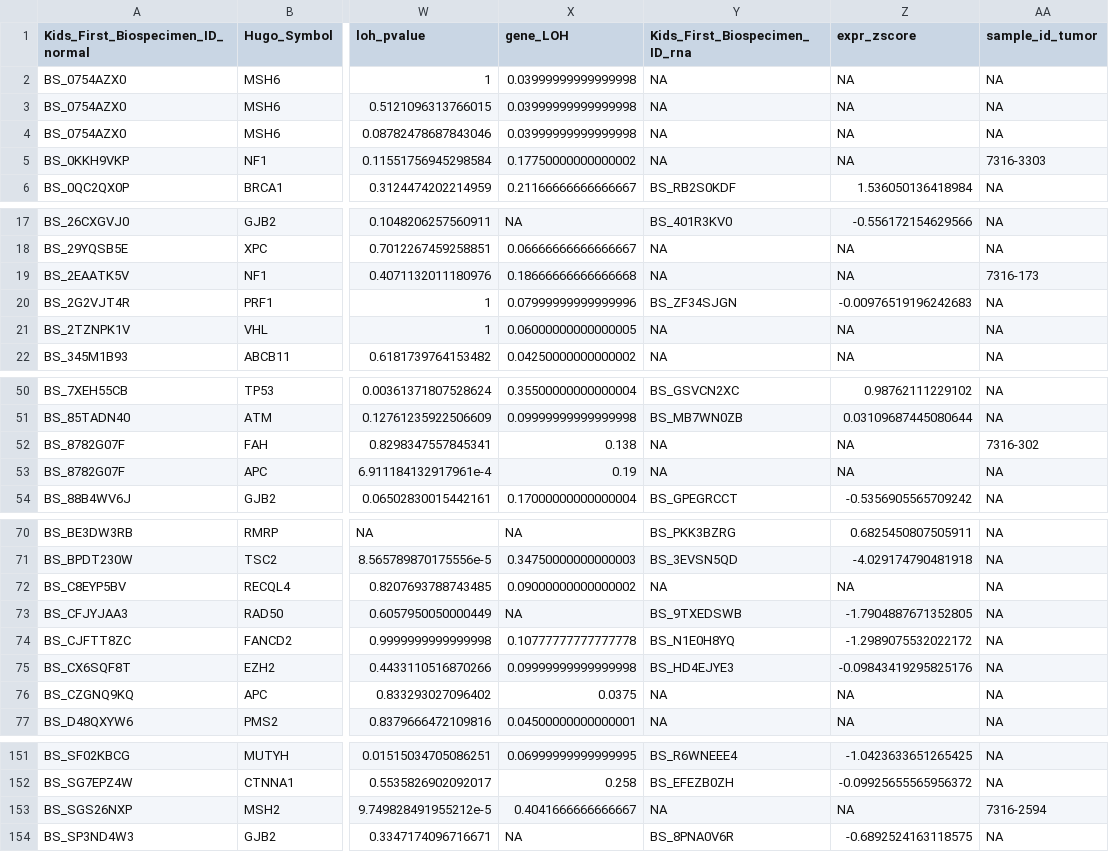
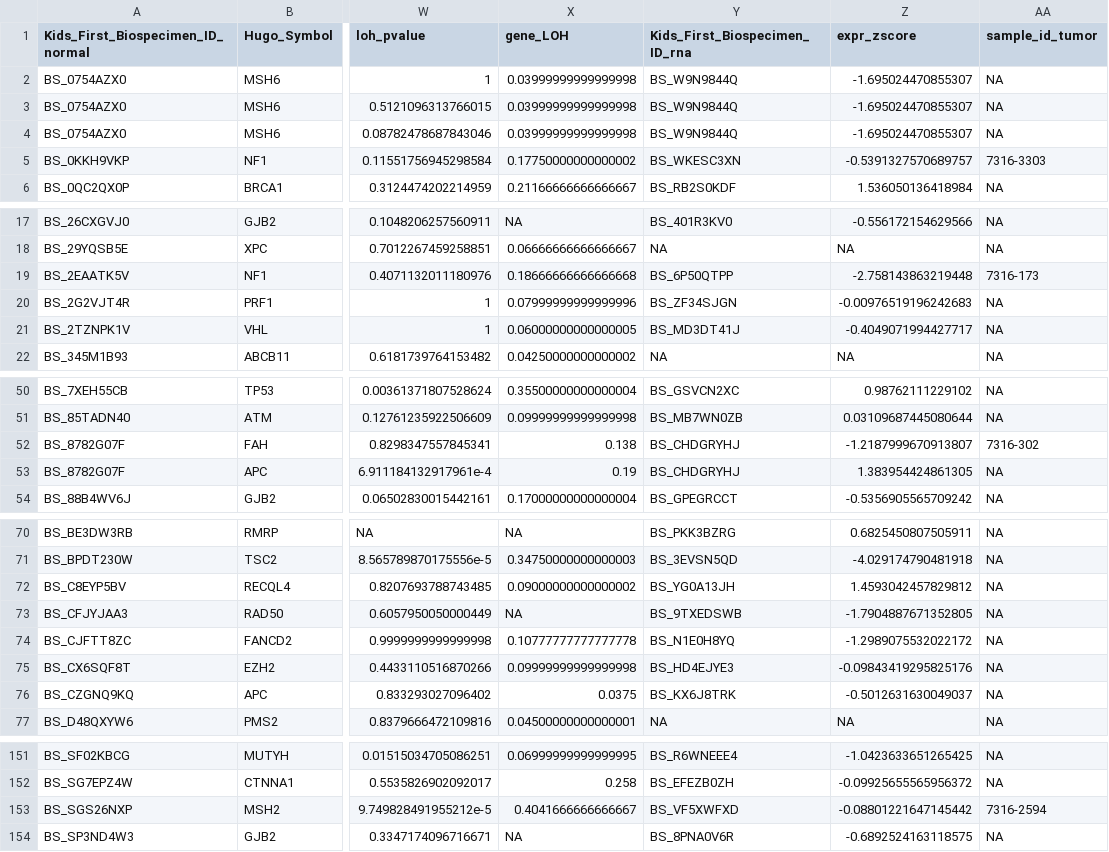
Before and after one commit to diskin-lab-chop/pbta-germline-somatic, a TSV file: analyses/two-hits/results/plp_snv_indel_somatic_alterations_merged.tsv, drawn as a sheet; only a part is shown, gaps mark what is left out; the diff covers the shown part only; the diff names each change by its address in the sheet, - before the commit and + after, or states it on an @@ line.

Commit message:
add missing RNA specimens

```diff
--- a/analyses/two-hits/results/plp_snv_indel_somatic_alterations_merged.tsv
+++ b/analyses/two-hits/results/plp_snv_indel_somatic_alterations_merged.tsv
-Y2:Y4 (Kids_First_Biospecimen_ID_rna): NA
+Y2:Y4 (Kids_First_Biospecimen_ID_rna): BS_W9N9844Q
-Z2:Z4 (expr_zscore): NA
+Z2:Z4 (expr_zscore): -1.695024470855307
-Y5 (Kids_First_Biospecimen_ID_rna): NA
+Y5 (Kids_First_Biospecimen_ID_rna): BS_WKESC3XN
-Z5 (expr_zscore): NA
+Z5 (expr_zscore): -0.5391327570689757
-Y19 (Kids_First_Biospecimen_ID_rna): NA
+Y19 (Kids_First_Biospecimen_ID_rna): BS_6P50QTPP
-Z19 (expr_zscore): NA
+Z19 (expr_zscore): -2.758143863219448
-Y21 (Kids_First_Biospecimen_ID_rna): NA
+Y21 (Kids_First_Biospecimen_ID_rna): BS_MD3DT41J
-Z21 (expr_zscore): NA
+Z21 (expr_zscore): -0.4049071994427717
-Y52:Y53 (Kids_First_Biospecimen_ID_rna): NA
+Y52:Y53 (Kids_First_Biospecimen_ID_rna): BS_CHDGRYHJ
-Z52 (expr_zscore): NA
+Z52 (expr_zscore): -1.2187999670913807
-Z53 (expr_zscore): NA
+Z53 (expr_zscore): 1.383954424861305
-Y72 (Kids_First_Biospecimen_ID_rna): NA
+Y72 (Kids_First_Biospecimen_ID_rna): BS_YG0A13JH
-Z72 (expr_zscore): NA
+Z72 (expr_zscore): 1.4593042457829812
-Y76 (Kids_First_Biospecimen_ID_rna): NA
+Y76 (Kids_First_Biospecimen_ID_rna): BS_KX6J8TRK
-Z76 (expr_zscore): NA
+Z76 (expr_zscore): -0.5012631630049037
-Y153 (Kids_First_Biospecimen_ID_rna): NA
+Y153 (Kids_First_Biospecimen_ID_rna): BS_VF5XWFXD
-Z153 (expr_zscore): NA
+Z153 (expr_zscore): -0.08801221647145442
```
Also changed, not shown: 22 edited cells elsewhere in this file.
